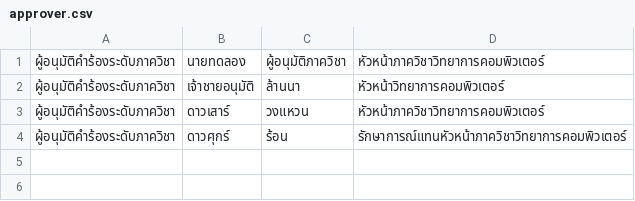
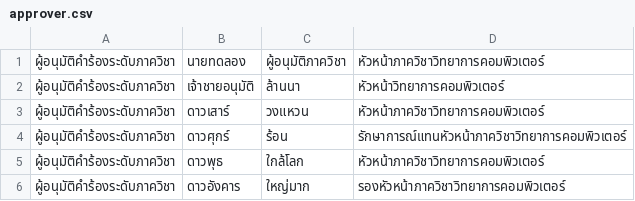
Before and after one commit to thg1rb/my-appeal, a CSV file: data/approver.csv, drawn as a sheet.

Commit message:
add: appeal status column & fill color depends on status, approver's role fix

```diff
--- a/data/approver.csv
+++ b/data/approver.csv
@@ -4 +4,3 @@
 ผู้อนุมัติคำร้องระดับภาควิชา,ดาวศุกร์,ร้อน,รักษาการณ์แทนหัวหน้าภาควิชาวิทยาการคอมพิวเตอร์
+ผู้อนุมัติคำร้องระดับภาควิชา,ดาวพุธ,ใกล้โลก,หัวหน้าภาควิชาวิทยาการคอมพิวเตอร์
+ผู้อนุมัติคำร้องระดับภาควิชา,ดาวอังคาร,ใหญ่มาก,รองหัวหน้าภาควิชาวิทยาการคอมพิวเตอร์
```
Also changed, not shown: data/appeal-list.csv, data/users/facultyStaff.csv, 15 other files.
